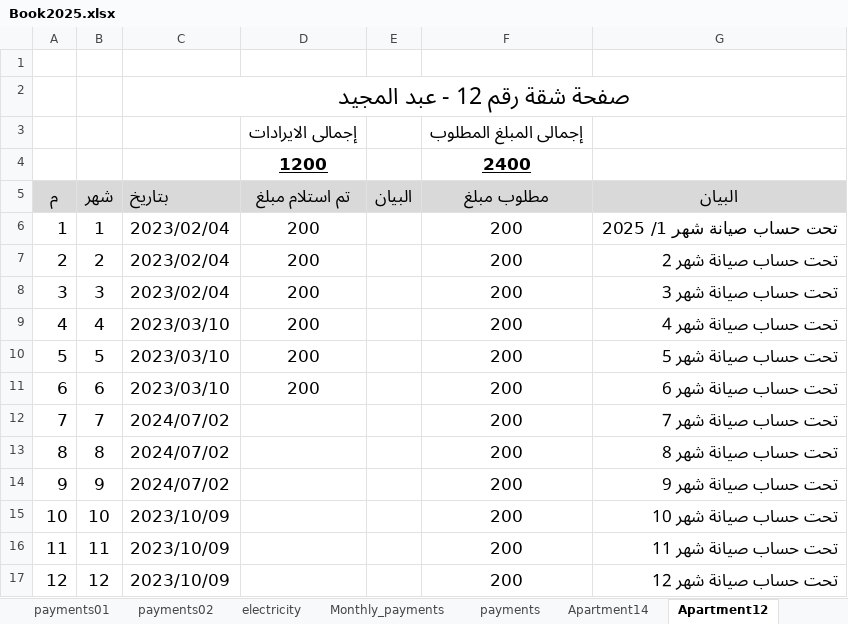
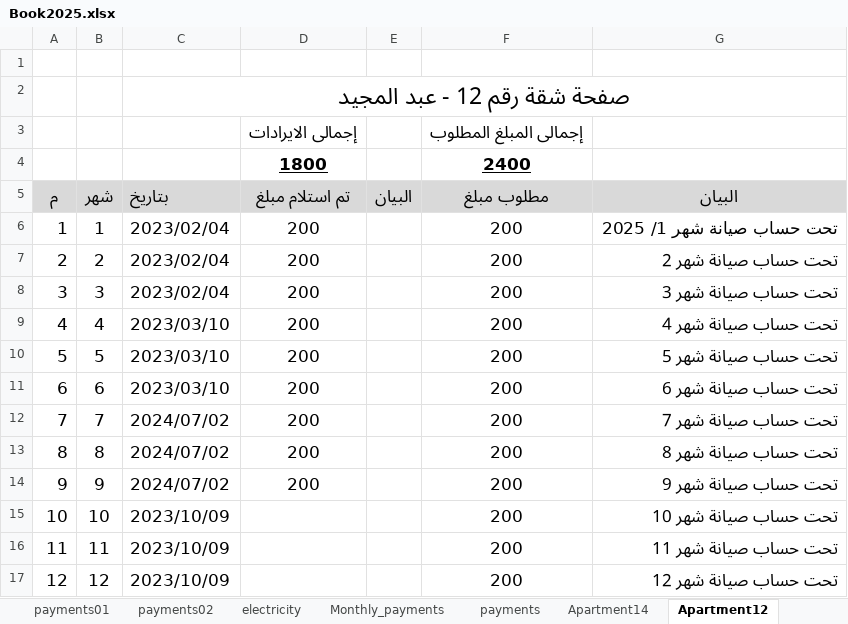
Before and after one commit to wmaa64/syana2024, an Excel workbook: Book2025.xlsx, sheet Apartment12, drawn as a sheet; values as stored, in another font and other column widths than the file's, no borders; the diff names each change by its address in the sheet, - before the commit and + after, or states it on an @@ line.

```diff
--- a/Book2025.xlsx (sheet Apartment12)
+++ b/Book2025.xlsx (sheet Apartment12)
-D4 (تم استلام مبلغ): 1200
+D4 (تم استلام مبلغ): 1800
-D12:D14 (تم استلام مبلغ): (empty)
+D12:D14 (تم استلام مبلغ): 200
```
Also changed, not shown: sheet incomes, sheet Monthly_payments, sheet balance, charts or pictures.
